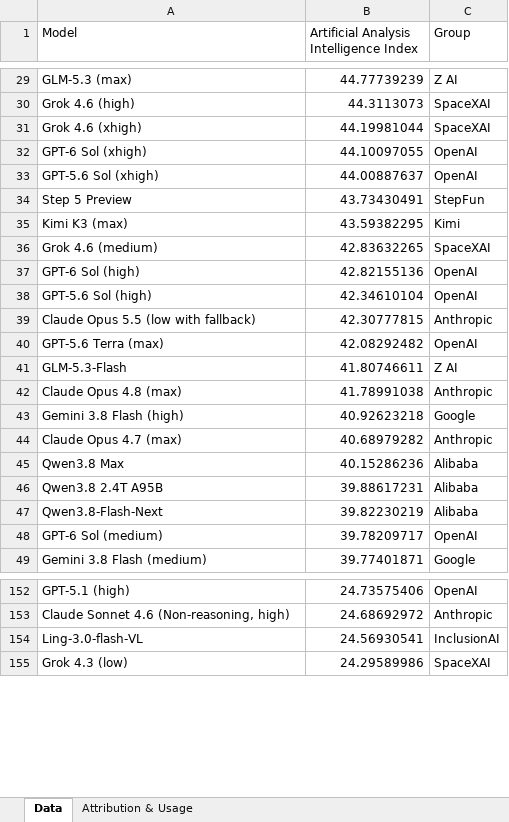
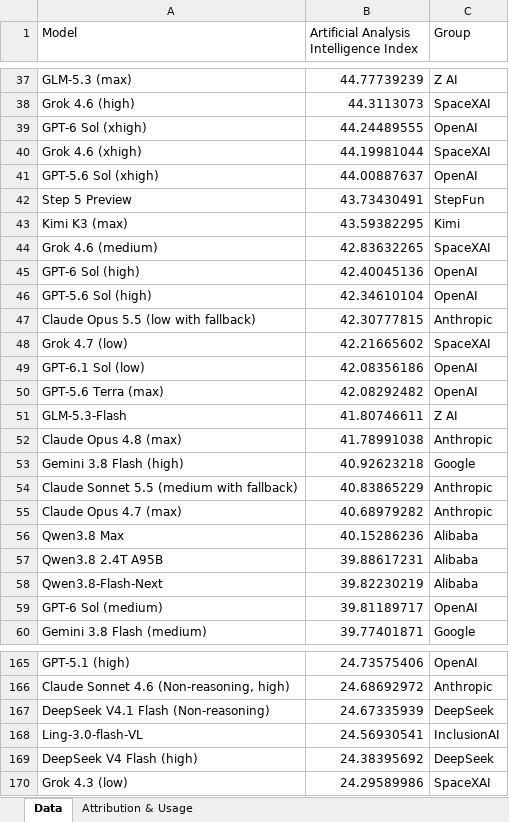
Before and after one commit to eomcaleb/llm3d, an Excel workbook: data/Intelligence Index by Model Creator.xlsx, sheet Data, drawn as a sheet; only a part is shown, gaps mark what is left out; values as stored, in another font and other column widths than the file's, no borders; removed rows and columns are numbered as before the commit, all else as after; the diff covers the shown part only; the diff names each change by its address in the sheet, - before the commit and + after, or states it on an @@ line.

```diff
--- a/data/Intelligence Index by Model Creator.xlsx (sheet Data)
+++ b/data/Intelligence Index by Model Creator.xlsx (sheet Data)
+row 39: GPT-6 Sol (xhigh) | 44.24489555 | OpenAI
-row 32: GPT-6 Sol (xhigh) | 44.10097055 | OpenAI
-B45: 42.82155136
+B45: 42.40045136
+row 48: Grok 4.7 (low) | 42.21665602 | SpaceXAI
+row 49: GPT-6.1 Sol (low) | 42.08356186 | OpenAI
+row 54: Claude Sonnet 5.5 (medium with fallback) | 40.83865229 | Anthropic
-B59: 39.78209717
+B59: 39.81189717
+row 167: DeepSeek V4.1 Flash (Non-reasoning) | 24.67335939 | DeepSeek
+row 169: DeepSeek V4 Flash (high) | 24.38395692 | DeepSeek
```
Also changed, not shown: 36 added rows, 16 removed rows and 5 edited cells elsewhere in this sheet, 3 other files.
